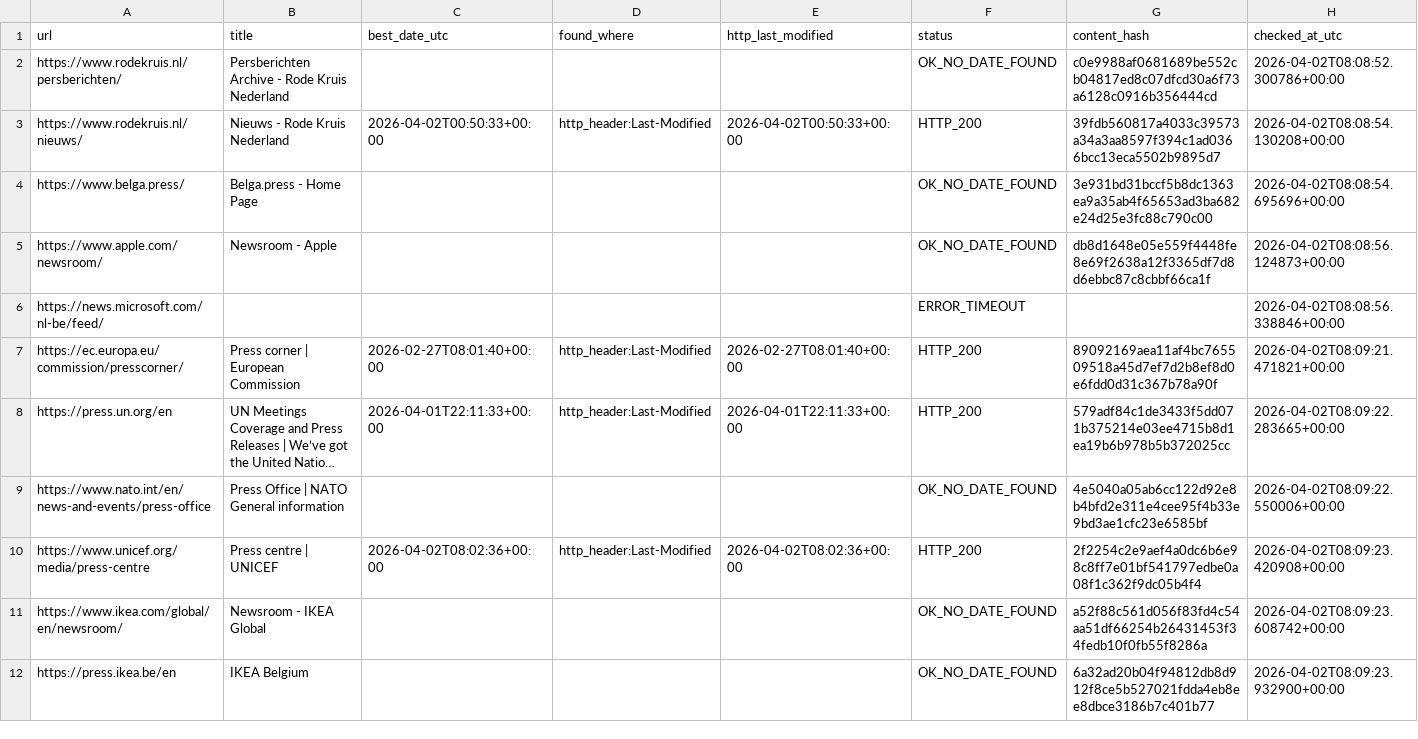
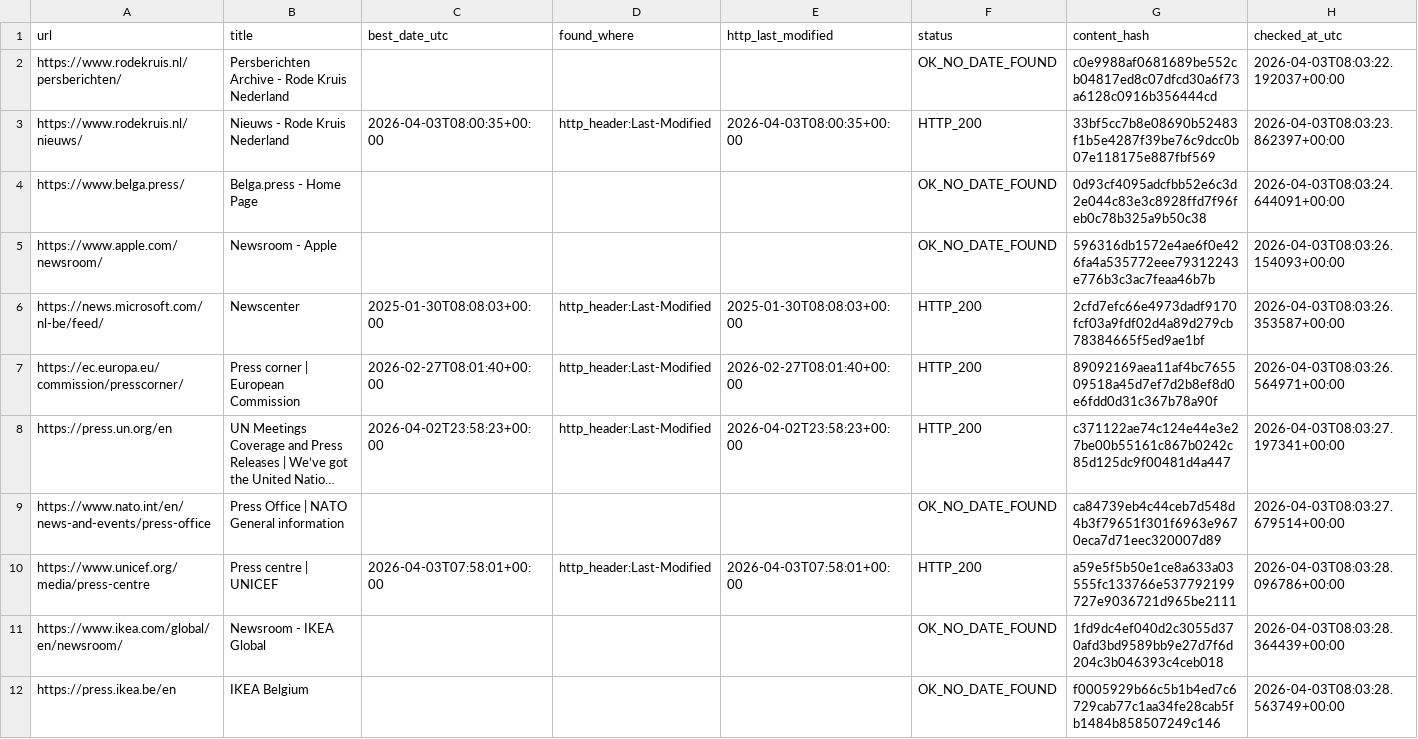
Before and after one commit to yonike2005-cell/Update-checker, a CSV file: output/update_report.csv, drawn as a sheet; only a part is shown; long unchanged cells end in …; the diff covers the shown part only; the diff names each change by its address in the sheet, - before the commit and + after, or states it on an @@ line.

```diff
--- a/output/update_report.csv
+++ b/output/update_report.csv
-H2 (checked_at_utc): 2026-04-02T08:08:52.300786+00:00
+H2 (checked_at_utc): 2026-04-03T08:03:22.192037+00:00
-C3 (best_date_utc): 2026-04-02T00:50:33+00:00
+C3 (best_date_utc): 2026-04-03T08:00:35+00:00
-E3 (http_last_modified): 2026-04-02T00:50:33+00:00
+E3 (http_last_modified): 2026-04-03T08:00:35+00:00
-G3 (content_hash): 39fdb560817a4033c39573a34a3aa8597f394c1ad0366bcc13eca5502b9895d7
+G3 (content_hash): 33bf5cc7b8e08690b52483f1b5e4287f39be76c9dcc0b07e118175e887fbf569
-H3 (checked_at_utc): 2026-04-02T08:08:54.130208+00:00
+H3 (checked_at_utc): 2026-04-03T08:03:23.862397+00:00
-G4 (content_hash): 3e931bd31bccf5b8dc1363ea9a35ab4f65653ad3ba682e24d25e3fc88c790c00
+G4 (content_hash): 0d93cf4095adcfbb52e6c3d2e044c83e3c8928ffd7f96feb0c78b325a9b50c38
-H4 (checked_at_utc): 2026-04-02T08:08:54.695696+00:00
+H4 (checked_at_utc): 2026-04-03T08:03:24.644091+00:00
-G5 (content_hash): db8d1648e05e559f4448fe8e69f2638a12f3365df7d8d6ebbc87c8cbbf66ca1f
+G5 (content_hash): 596316db1572e4ae6f0e426fa4a535772eee79312243e776b3c3ac7feaa46b7b
-H5 (checked_at_utc): 2026-04-02T08:08:56.124873+00:00
+H5 (checked_at_utc): 2026-04-03T08:03:26.154093+00:00
-B6 (title): (empty)
+B6 (title): Newscenter
-C6 (best_date_utc): (empty)
+C6 (best_date_utc): 2025-01-30T08:08:03+00:00
-D6 (found_where): (empty)
+D6 (found_where): http_header:Last-Modified
-E6 (http_last_modified): (empty)
+E6 (http_last_modified): 2025-01-30T08:08:03+00:00
-F6 (status): ERROR_TIMEOUT
+F6 (status): HTTP_200
-G6 (content_hash): (empty)
+G6 (content_hash): 2cfd7efc66e4973dadf9170fcf03a9fdf02d4a89d279cb78384665f5ed9ae1bf
-H6 (checked_at_utc): 2026-04-02T08:08:56.338846+00:00
+H6 (checked_at_utc): 2026-04-03T08:03:26.353587+00:00
-H7 (checked_at_utc): 2026-04-02T08:09:21.471821+00:00
+H7 (checked_at_utc): 2026-04-03T08:03:26.564971+00:00
-C8 (best_date_utc): 2026-04-01T22:11:33+00:00
+C8 (best_date_utc): 2026-04-02T23:58:23+00:00
-E8 (http_last_modified): 2026-04-01T22:11:33+00:00
+E8 (http_last_modified): 2026-04-02T23:58:23+00:00
-G8 (content_hash): 579adf84c1de3433f5dd071b375214e03ee4715b8d1ea19b6b978b5b372025cc
+G8 (content_hash): c371122ae74c124e44e3e27be00b55161c867b0242c85d125dc9f00481d4a447
-H8 (checked_at_utc): 2026-04-02T08:09:22.283665+00:00
+H8 (checked_at_utc): 2026-04-03T08:03:27.197341+00:00
-G9 (content_hash): 4e5040a05ab6cc122d92e8b4bfd2e311e4cee95f4b33e9bd3ae1cfc23e6585bf
+G9 (content_hash): ca84739eb4c44ceb7d548d4b3f79651f301f6963e9670eca7d71eec320007d89
-H9 (checked_at_utc): 2026-04-02T08:09:22.550006+00:00
+H9 (checked_at_utc): 2026-04-03T08:03:27.679514+00:00
-C10 (best_date_utc): 2026-04-02T08:02:36+00:00
+C10 (best_date_utc): 2026-04-03T07:58:01+00:00
-E10 (http_last_modified): 2026-04-02T08:02:36+00:00
+E10 (http_last_modified): 2026-04-03T07:58:01+00:00
-G10 (content_hash): 2f2254c2e9aef4a0dc6b6e98c8ff7e01bf541797edbe0a08f1c362f9dc05b4f4
+G10 (content_hash): a59e5f5b50e1ce8a633a03555fc133766e537792199727e9036721d965be2111
-H10 (checked_at_utc): 2026-04-02T08:09:23.420908+00:00
+H10 (checked_at_utc): 2026-04-03T08:03:28.096786+00:00
-G11 (content_hash): a52f88c561d056f83fd4c54aa51df66254b26431453f34fedb10f0fb55f8286a
+G11 (content_hash): 1fd9dc4ef040d2c3055d370afd3bd9589bb9e27d7f6d204c3b046393c4ceb018
-H11 (checked_at_utc): 2026-04-02T08:09:23.608742+00:00
+H11 (checked_at_utc): 2026-04-03T08:03:28.364439+00:00
-G12 (content_hash): 6a32ad20b04f94812db8d912f8ce5b527021fdda4eb8ee8dbce3186b7c401b77
+G12 (content_hash): f0005929b66c5b1b4ed7c6729cab77c1aa34fe28cab5fb1484b858507249c146
-H12 (checked_at_utc): 2026-04-02T08:09:23.932900+00:00
+H12 (checked_at_utc): 2026-04-03T08:03:28.563749+00:00
```
Also changed, not shown: 9 edited cells elsewhere in this file.
